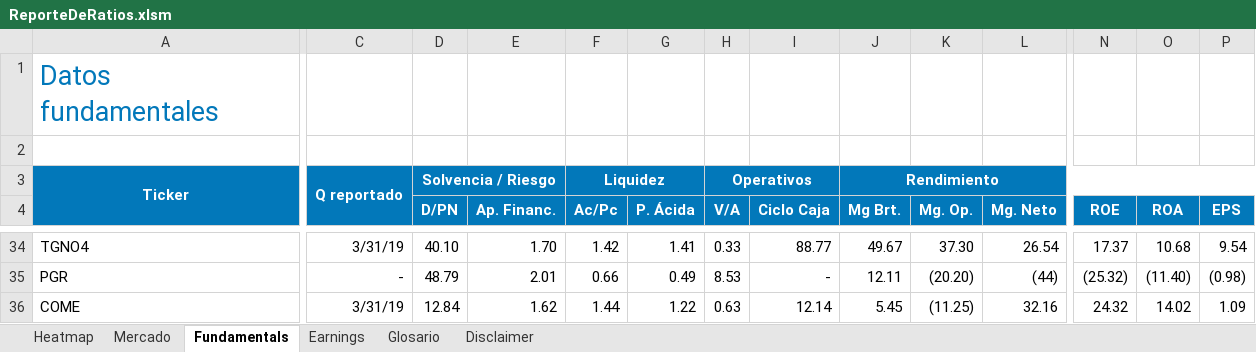
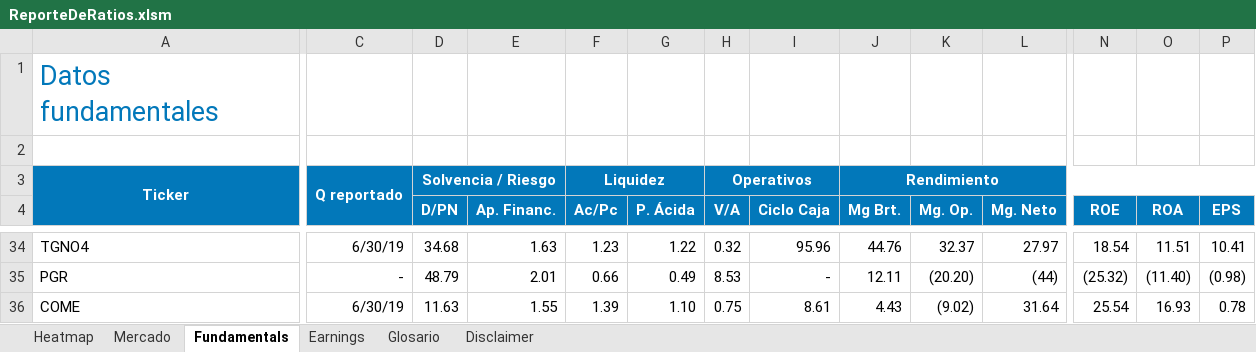
Before and after one commit to invertironlineargentina/APISamples, an Excel workbook: excel/ReporteDeRatios.xlsm, sheet Fundamentals, drawn as a sheet; only a part is shown, gaps mark what is left out; values as stored, in another font and other column widths than the file's, no borders; the diff covers the shown part only; the diff names each change by its address in the sheet, - before the commit and + after, or states it on an @@ line.

```diff
--- a/excel/ReporteDeRatios.xlsm (sheet Fundamentals)
+++ b/excel/ReporteDeRatios.xlsm (sheet Fundamentals)
-C34: 3/31/19
+C34: 6/30/19
-D34 (D/PN): 40.10
+D34 (D/PN): 34.68
-E34 (Ap. Financ.): 1.70
+E34 (Ap. Financ.): 1.63
-F34 (Ac/Pc): 1.42
+F34 (Ac/Pc): 1.23
-G34 (P. Ácida): 1.41
+G34 (P. Ácida): 1.22
-H34 (V/A): 0.33
+H34 (V/A): 0.32
-I34 (Ciclo Caja): 88.77
+I34 (Ciclo Caja): 95.96
-J34 (Mg Brt.): 49.67
+J34 (Mg Brt.): 44.76
-K34 (Mg. Op.): 37.30
+K34 (Mg. Op.): 32.37
-L34 (Mg. Neto): 26.54
+L34 (Mg. Neto): 27.97
-N34 (ROE): 17.37
+N34 (ROE): 18.54
-O34 (ROA): 10.68
+O34 (ROA): 11.51
-P34 (EPS): 9.54
+P34 (EPS): 10.41
-C36: 3/31/19
+C36: 6/30/19
-D36 (D/PN): 12.84
+D36 (D/PN): 11.63
-E36 (Ap. Financ.): 1.62
+E36 (Ap. Financ.): 1.55
-F36 (Ac/Pc): 1.44
+F36 (Ac/Pc): 1.39
-G36 (P. Ácida): 1.22
+G36 (P. Ácida): 1.10
-H36 (V/A): 0.63
+H36 (V/A): 0.75
-I36 (Ciclo Caja): 12.14
+I36 (Ciclo Caja): 8.61
-J36 (Mg Brt.): 5.45
+J36 (Mg Brt.): 4.43
-K36 (Mg. Op.): (11.25)
+K36 (Mg. Op.): (9.02)
-L36 (Mg. Neto): 32.16
+L36 (Mg. Neto): 31.64
-N36 (ROE): 24.32
+N36 (ROE): 25.54
-O36 (ROA): 14.02
+O36 (ROA): 16.93
-P36 (EPS): 1.09
+P36 (EPS): 0.78
```
Also changed, not shown: 12 added rows, 12 removed rows and 298 edited cells elsewhere in this sheet, sheet Mercado, sheet Earnings, sheet Heatmap, sheet Glosario, sheet Disclaimer, hidden cells, charts or pictures.
